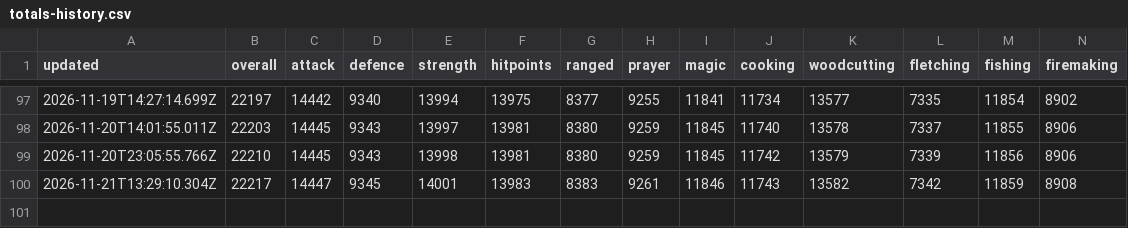
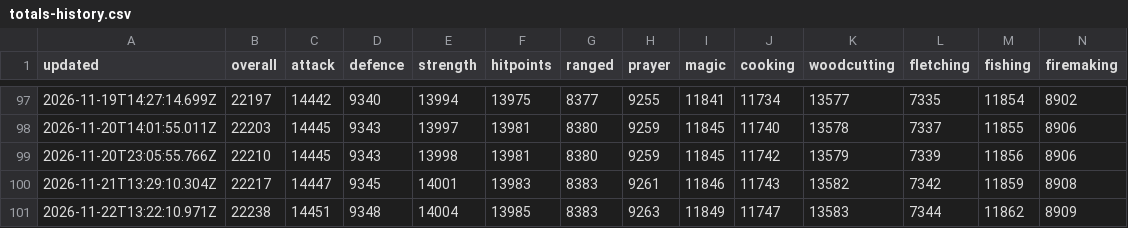
Before and after one commit to im-hari-potter/planner-plus, a CSV file: totals-history.csv, drawn as a sheet; only a part is shown, gaps mark what is left out; rows hold the shown columns only; the diff names each change by its address in the sheet, - before the commit and + after, or states it on an @@ line.

```diff
--- a/totals-history.csv
+++ b/totals-history.csv
+row 101: 2026-11-22T13:22:10.971Z | 22238 | 14451 | 9348 | 14004 | 13985 | 8383 | 9263 | 11849 | 11747 | 13583 | 7344 | 11862 | 8909
```
Also changed, not shown: 1 other file.
